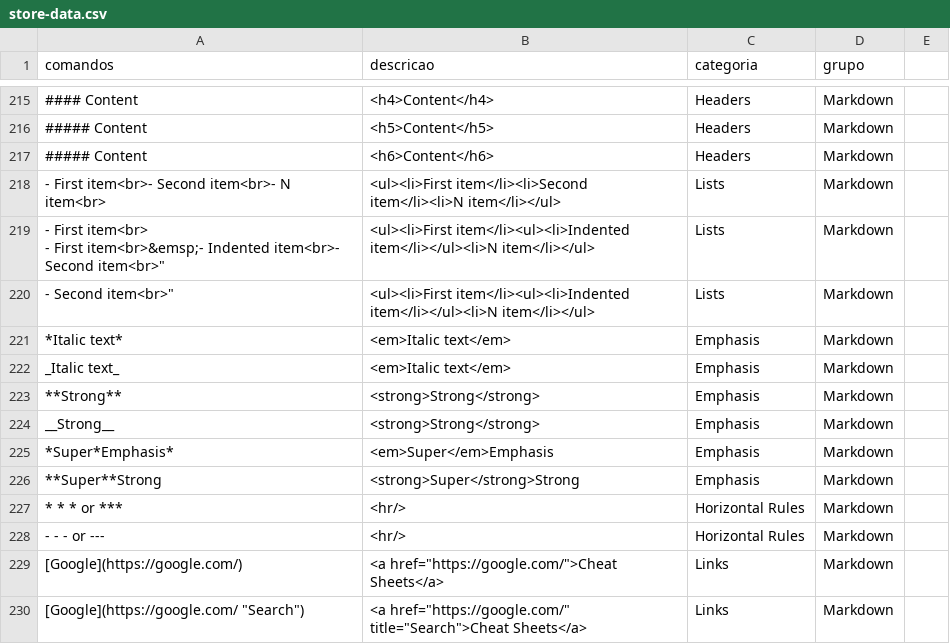
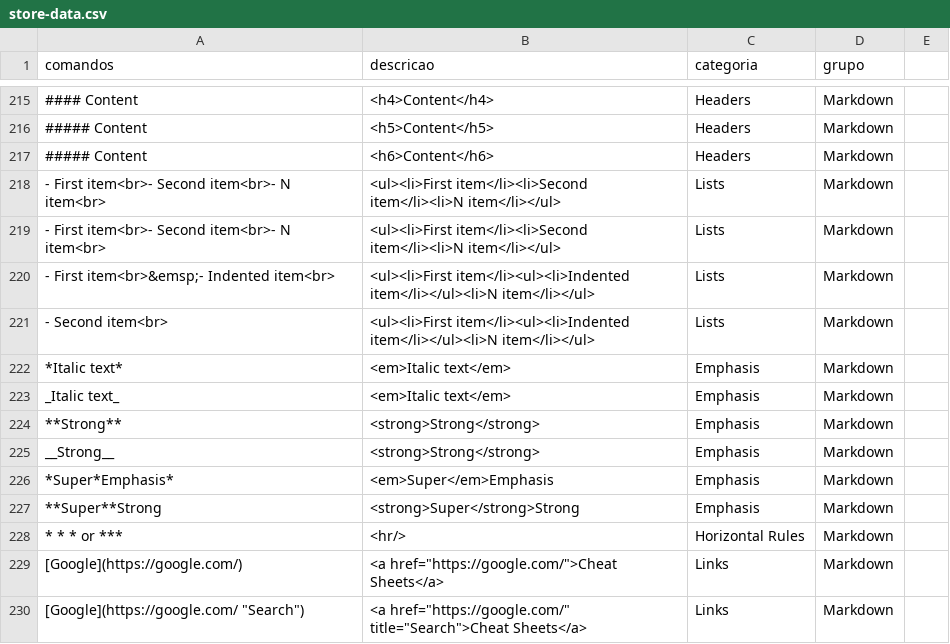
Before and after one commit to ConradoAlmeida/cheatsheets, a CSV file: _data/store-data.csv, drawn as a sheet; only a part is shown, gaps mark what is left out; removed rows and columns are numbered as before the commit, all else as after; ↵ is a line break in a cell; the diff names each change by its address in the sheet, - before the commit and + after, or states it on an @@ line.

Commit message:
correcao do store-data-4

```diff
--- a/_data/store-data.csv
+++ b/_data/store-data.csv
+row 219: - First item<br>- Second item<br>- N item<br> | <ul><li>First item</li><li>Second item</li><li>N item</li></ul> | Lists | Markdown
-A220 (comandos): - First item<br> ↵ - First item<br>&emsp;- Indented item<br>- Second item<br>"
+A220 (comandos): - First item<br>&emsp;- Indented item<br>
-A221 (comandos): - Second item<br>"
+A221 (comandos): - Second item<br>
-row 228: - - - or --- | <hr/> | Horizontal Rules | Markdown
```
